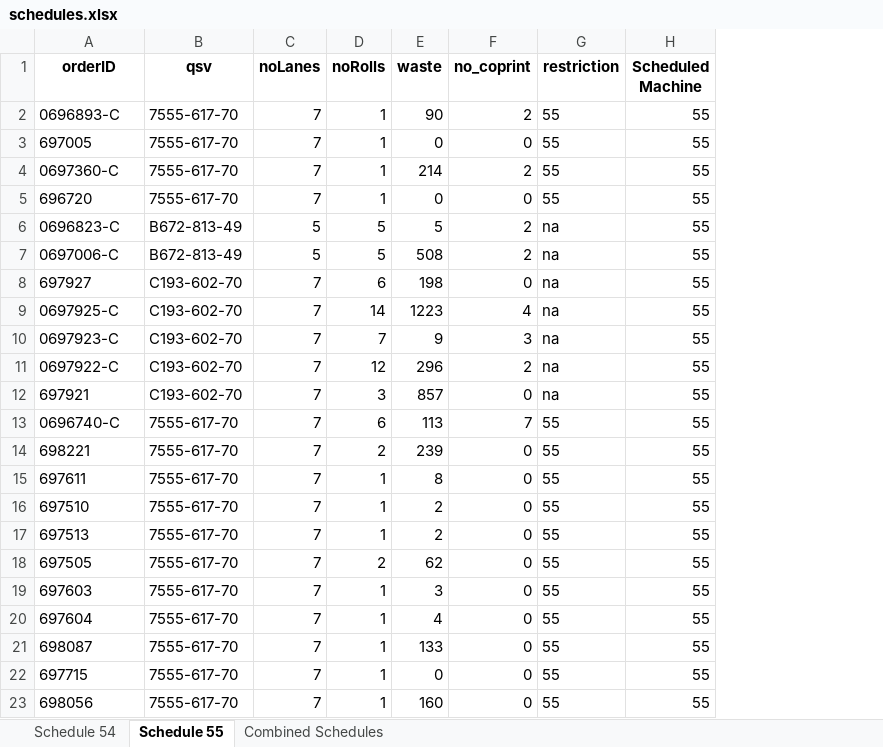
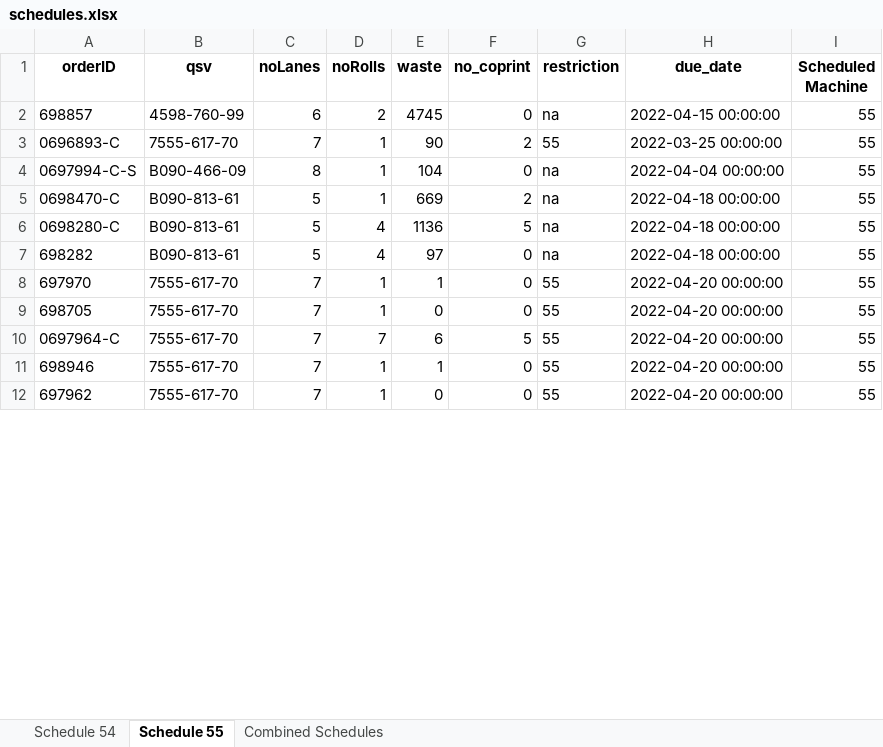
Before and after one commit to Mitali-Shenoy/senior_design_tetrapak, an Excel workbook: schedules.xlsx, sheet Schedule 55, drawn as a sheet; only a part is shown; values as stored, in another font and other column widths than the file's, no borders; removed rows and columns are numbered as before the commit, all else as after; the diff covers the shown part only; the diff names each change by its address in the sheet, - before the commit and + after, or states it on an @@ line.

Commit message:
generating new schedule outputs

```diff
--- a/schedules.xlsx (sheet Schedule 55)
+++ b/schedules.xlsx (sheet Schedule 55)
+column H (due_date), row 3: 2022-03-25 00:00:00; rows 8-12: all 2022-04-20 00:00:00
+row 2: 698857 | 4598-760-99 | 6 | 2 | 4745 | 0 | na | 2022-04-15 00:00:00 | 55
+row 4: 0697994-C-S | B090-466-09 | 8 | 1 | 104 | 0 | na | 2022-04-04 00:00:00 | 55
+row 5: 0698470-C | B090-813-61 | 5 | 1 | 669 | 2 | na | 2022-04-18 00:00:00 | 55
+row 6: 0698280-C | B090-813-61 | 5 | 4 | 1136 | 5 | na | 2022-04-18 00:00:00 | 55
+row 7: 698282 | B090-813-61 | 5 | 4 | 97 | 0 | na | 2022-04-18 00:00:00 | 55
-A8 (orderID): 697005
+A8 (orderID): 697970
-E8 (waste): 0
+E8 (waste): 1
-row 4: 0697360-C | 7555-617-70 | 7 | 1 | 214 | 2 | 55 | 55
-A9 (orderID): 696720
+A9 (orderID): 698705
-row 6: 0696823-C | B672-813-49 | 5 | 5 | 5 | 2 | na | 55
-row 7: 0697006-C | B672-813-49 | 5 | 5 | 508 | 2 | na | 55
-row 8: 697927 | C193-602-70 | 7 | 6 | 198 | 0 | na | 55
-row 9: 0697925-C | C193-602-70 | 7 | 14 | 1223 | 4 | na | 55
-row 10: 0697923-C | C193-602-70 | 7 | 7 | 9 | 3 | na | 55
-row 11: 0697922-C | C193-602-70 | 7 | 12 | 296 | 2 | na | 55
-row 12: 697921 | C193-602-70 | 7 | 3 | 857 | 0 | na | 55
-A10 (orderID): 0696740-C
+A10 (orderID): 0697964-C
-D10 (noRolls): 6
+D10 (noRolls): 7
-E10 (waste): 113
+E10 (waste): 6
-F10 (no_coprint): 7
+F10 (no_coprint): 5
-row 14: 698221 | 7555-617-70 | 7 | 2 | 239 | 0 | 55 | 55
-A11 (orderID): 697611
+A11 (orderID): 698946
-E11 (waste): 8
+E11 (waste): 1
-row 16: 697510 | 7555-617-70 | 7 | 1 | 2 | 0 | 55 | 55
-row 17: 697513 | 7555-617-70 | 7 | 1 | 2 | 0 | 55 | 55
-row 18: 697505 | 7555-617-70 | 7 | 2 | 62 | 0 | 55 | 55
-row 19: 697603 | 7555-617-70 | 7 | 1 | 3 | 0 | 55 | 55
-row 20: 697604 | 7555-617-70 | 7 | 1 | 4 | 0 | 55 | 55
-row 21: 698087 | 7555-617-70 | 7 | 1 | 133 | 0 | 55 | 55
-A12 (orderID): 697715
+A12 (orderID): 697962
-row 23: 698056 | 7555-617-70 | 7 | 1 | 160 | 0 | 55 | 55
```
Also changed, not shown: 9 added rows, 12 removed rows and 18 edited cells elsewhere in this sheet, sheet Combined Schedules, sheet Schedule 54, 11 other files.
